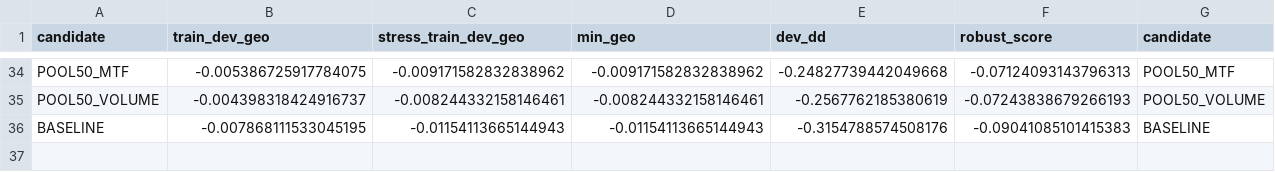
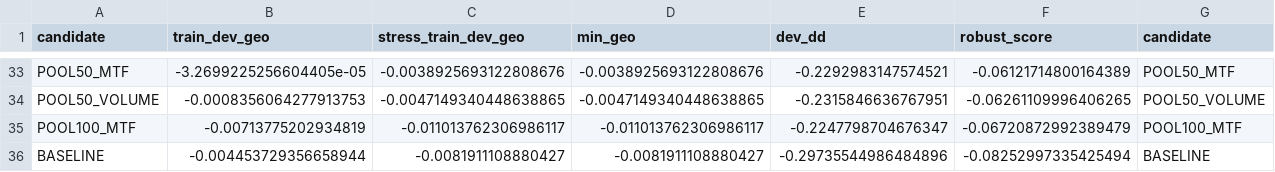
Before and after one commit to sakdiphongkan-ops/ceos-platform, a CSV file: research-results/luna-tradingview-v1/robust-ranking.csv, drawn as a sheet; only a part is shown, gaps mark what is left out; addresses are those after the commit; the diff covers the shown part only; the diff names each change by its address in the sheet, - before the commit and + after, or states it on an @@ line.

```diff
--- a/research-results/luna-tradingview-v1/robust-ranking.csv
+++ b/research-results/luna-tradingview-v1/robust-ranking.csv
-B33 (train_dev_geo): -0.005386725917784075
+B33 (train_dev_geo): -3.2699225256604405e-05
-C33 (stress_train_dev_geo): -0.009171582832838962
+C33 (stress_train_dev_geo): -0.0038925693122808676
-D33 (min_geo): -0.009171582832838962
+D33 (min_geo): -0.0038925693122808676
-E33 (dev_dd): -0.24827739442049668
+E33 (dev_dd): -0.2292983147574521
-F33 (robust_score): -0.07124093143796313
+F33 (robust_score): -0.06121714800164389
-B34 (train_dev_geo): -0.004398318424916737
+B34 (train_dev_geo): -0.0008356064277913753
-C34 (stress_train_dev_geo): -0.008244332158146461
+C34 (stress_train_dev_geo): -0.0047149340448638865
-D34 (min_geo): -0.008244332158146461
+D34 (min_geo): -0.0047149340448638865
-E34 (dev_dd): -0.2567762185380619
+E34 (dev_dd): -0.2315846636767951
-F34 (robust_score): -0.07243838679266193
+F34 (robust_score): -0.06261109996406265
+row 35: POOL100_MTF | -0.00713775202934819 | -0.011013762306986117 | -0.011013762306986117 | -0.2247798704676347 | -0.06720872992389479 | POOL100_MTF
-B36 (train_dev_geo): -0.007868111533045195
+B36 (train_dev_geo): -0.004453729356658944
-C36 (stress_train_dev_geo): -0.01154113665144943
+C36 (stress_train_dev_geo): -0.0081911108880427
-D36 (min_geo): -0.01154113665144943
+D36 (min_geo): -0.0081911108880427
-E36 (dev_dd): -0.3154788574508176
+E36 (dev_dd): -0.29735544986484896
-F36 (robust_score): -0.09041085101415383
+F36 (robust_score): -0.08252997335425494
```
Also changed, not shown: 9 added rows, 10 removed rows and 40 edited cells elsewhere in this file.
